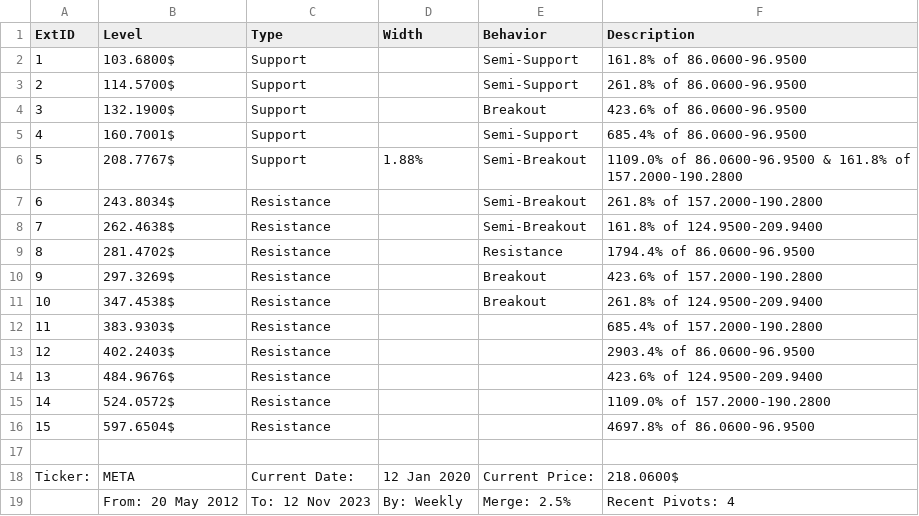
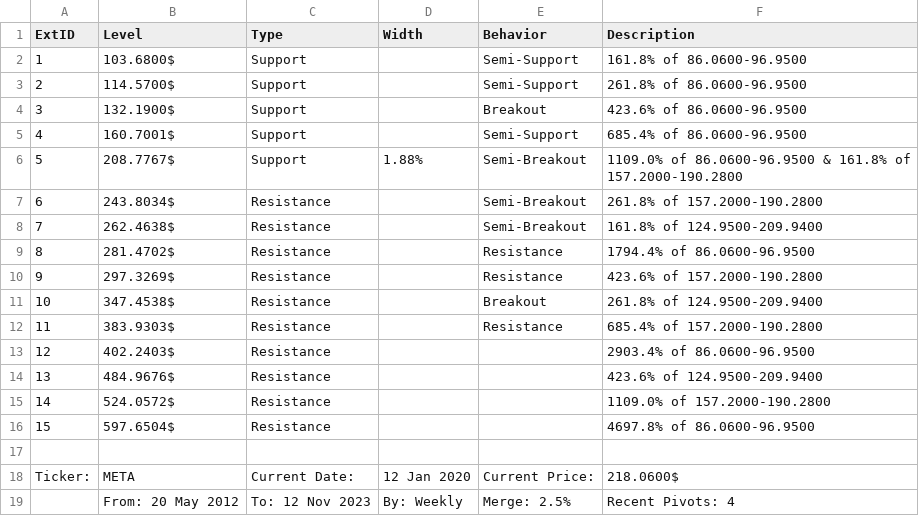
Before and after one commit to br0328/chart-man, a CSV file: out/FIB-EXT-ANALYZE_META_2012-05-18_2020-01-12_2023-11-12_Weekly_p4_m2.5%.csv, drawn as a sheet.

```diff
--- a/out/FIB-EXT-ANALYZE_META_2012-05-18_2020-01-12_2023-11-12_Weekly_p4_m2.5%.csv
+++ b/out/FIB-EXT-ANALYZE_META_2012-05-18_2020-01-12_2023-11-12_Weekly_p4_m2.5%.csv
@@ -9,5 +9,5 @@ ExtID,Level,Type,Width,Behavior,Description,
 8,281.4702$,Resistance,,Resistance,1794.4% of 86.0600-96.9500,
-9,297.3269$,Resistance,,Breakout,423.6% of 157.2000-190.2800,
+9,297.3269$,Resistance,,Resistance,423.6% of 157.2000-190.2800,
 10,347.4538$,Resistance,,Breakout,261.8% of 124.9500-209.9400,
-11,383.9303$,Resistance,,,685.4% of 157.2000-190.2800,
+11,383.9303$,Resistance,,Resistance,685.4% of 157.2000-190.2800,
 12,402.2403$,Resistance,,,2903.4% of 86.0600-96.9500,
```
Also changed, not shown: out/FIB-EXT-ANALYZE_AAPL_1980-12-12_2009-06-30_2023-11-12_Monthly_p4_m2.5%.csv, out/FIB-EXT-ANALYZE_AAPL_1980-12-12_2009-07-23_2023-11-12_Daily_p4_m2.5%.csv, 46 other files.
